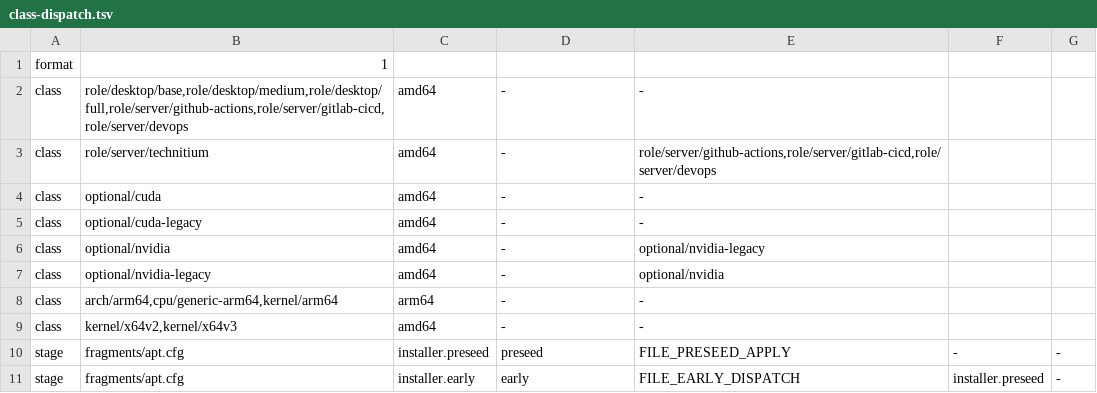
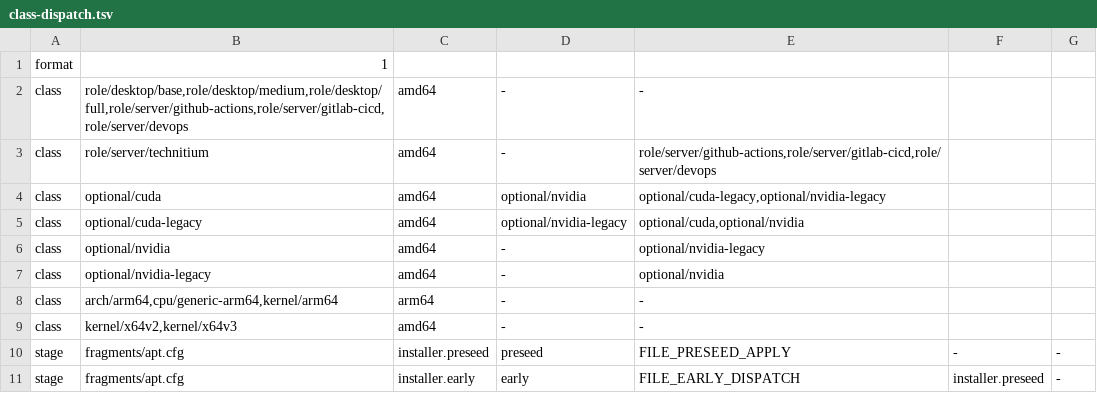
Before and after one commit to malreks/debian-preseed, a TSV file: d-i/debian/hooks/installer/class-dispatch.tsv, drawn as a sheet; only a part is shown.

```diff
--- a/d-i/debian/hooks/installer/class-dispatch.tsv
+++ b/d-i/debian/hooks/installer/class-dispatch.tsv
@@ -3,4 +3,4 @@ class	role/desktop/base,role/desktop/medium,role/desktop/full,role/server/github
 class	role/server/technitium	amd64	-	role/server/github-actions,role/server/gitlab-cicd,role/server/devops
-class	optional/cuda	amd64	-	-
-class	optional/cuda-legacy	amd64	-	-
+class	optional/cuda	amd64	optional/nvidia	optional/cuda-legacy,optional/nvidia-legacy
+class	optional/cuda-legacy	amd64	optional/nvidia-legacy	optional/cuda,optional/nvidia
 class	optional/nvidia	amd64	-	optional/nvidia-legacy
```
Also changed, not shown: d-i/debian/hooks/installer/suite-policy.tsv, 56 other files.
